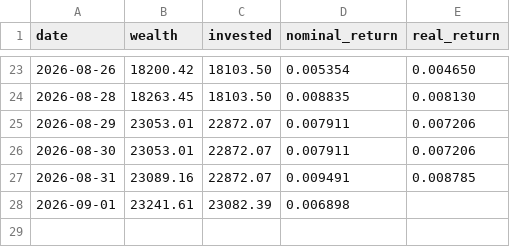
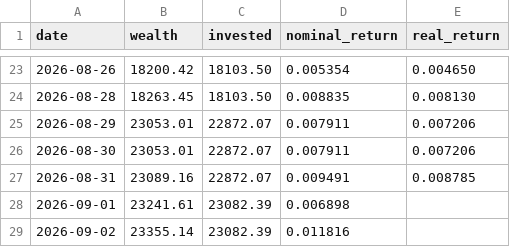
Before and after one commit to dinheiroempauta/monitor-carteira-limites, a CSV file: config/wealth_history.csv, drawn as a sheet; only a part is shown, gaps mark what is left out; the diff names each change by its address in the sheet, - before the commit and + after, or states it on an @@ line.

```diff
--- a/config/wealth_history.csv
+++ b/config/wealth_history.csv
+row 29: 2026-09-02 | 23355.14 | 23082.39 | 0.011816
```
Also changed, not shown: 1 other file.
